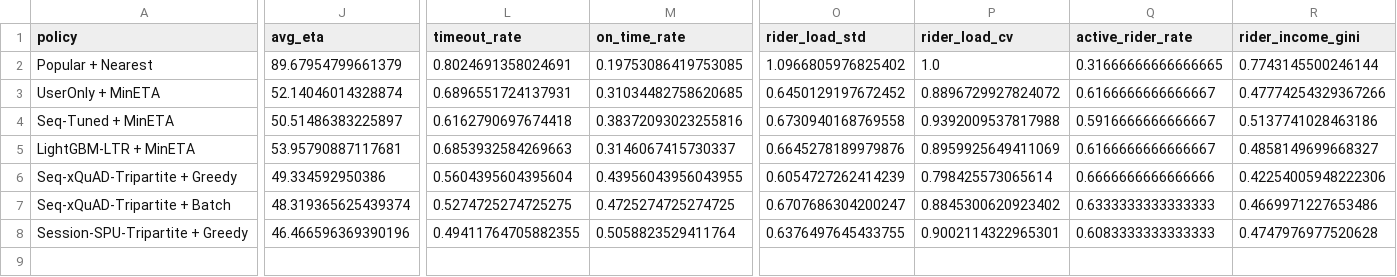
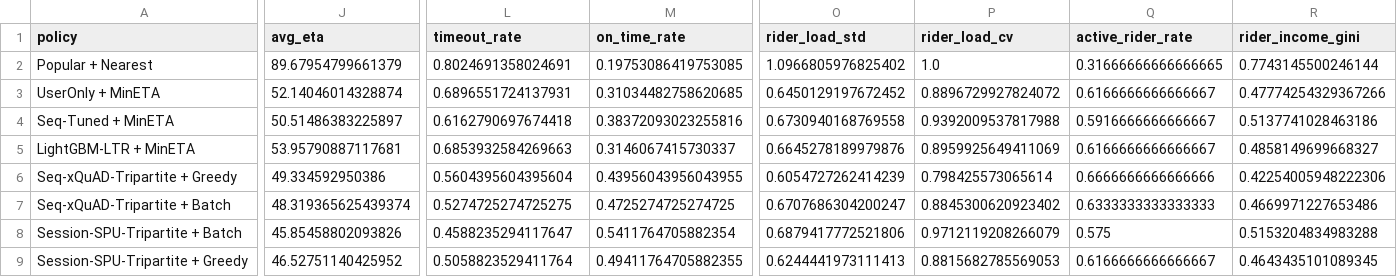
Before and after one commit to HSZGB/FoodFlow, a CSV file: outputs/results/simulation_metrics.csv, drawn as a sheet; only a part is shown, gaps mark what is left out; addresses are those after the commit; rows hold the shown columns only; the diff covers the shown part only; the diff names each change by its address in the sheet, - before the commit and + after, or states it on an @@ line.

```diff
--- a/outputs/results/simulation_metrics.csv
+++ b/outputs/results/simulation_metrics.csv
+row 8: Session-SPU-Tripartite + Batch | 45.85458802093826 | 0.4588235294117647 | 0.5411764705882354 | 0.6879417772521806 | 0.9712119208266079 | 0.575 | 0.5153204834983288
-J9 (avg_eta): 46.466596369390196
+J9 (avg_eta): 46.52751140425952
-L9 (timeout_rate): 0.49411764705882355
+L9 (timeout_rate): 0.5058823529411764
-M9 (on_time_rate): 0.5058823529411764
+M9 (on_time_rate): 0.49411764705882355
-O9 (rider_load_std): 0.6376497645433755
+O9 (rider_load_std): 0.6244441973111413
-P9 (rider_load_cv): 0.9002114322965301
+P9 (rider_load_cv): 0.8815682785569053
-Q9 (active_rider_rate): 0.6083333333333333
+Q9 (active_rider_rate): 0.6166666666666667
-R9 (rider_income_gini): 0.4747976977520628
+R9 (rider_income_gini): 0.4643435101089345
```
Also changed, not shown: 2 edited cells elsewhere in this file, 1 other file.
